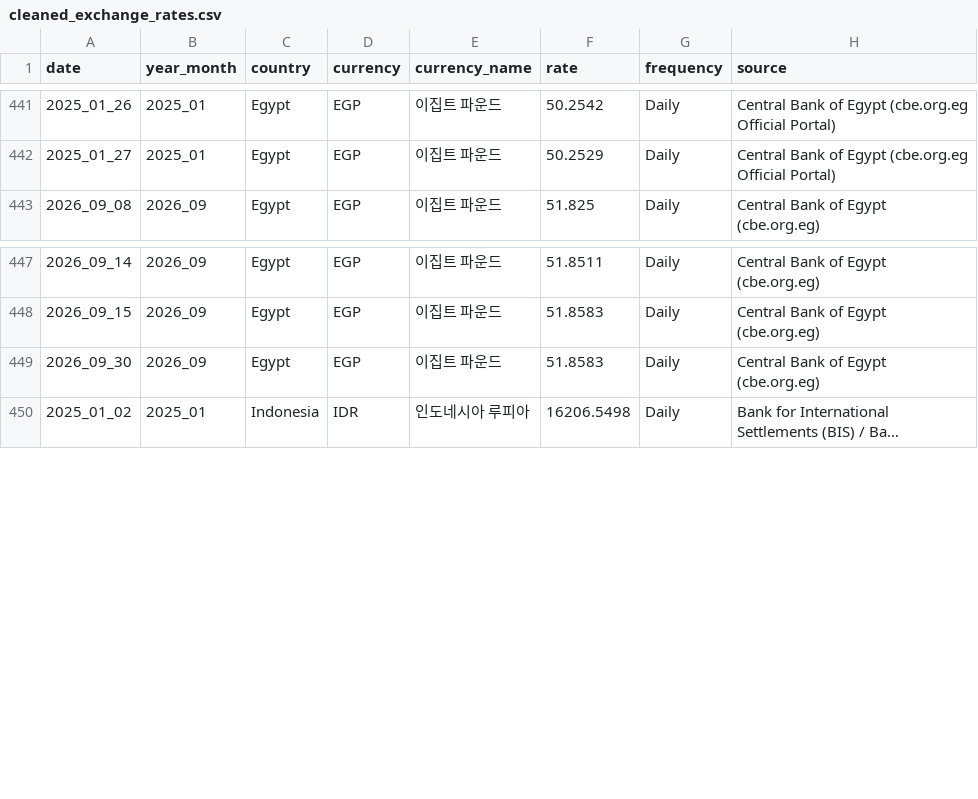
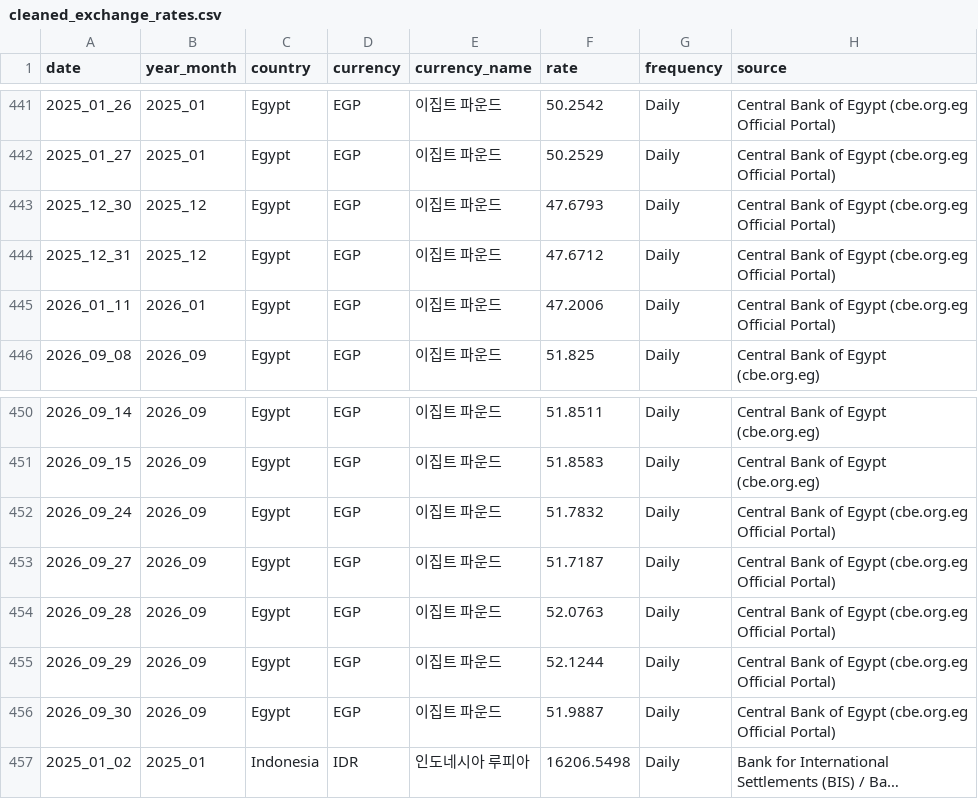
Before and after one commit to munani82/central_bank_exchange_rates, a CSV file: secondary_data/cleaned_exchange_rates.csv, drawn as a sheet; only a part is shown, gaps mark what is left out; long unchanged cells end in …; addresses are those after the commit; the diff names each change by its address in the sheet, - before the commit and + after, or states it on an @@ line.

Commit message:
feat: Add verified CBE rates to 31 records and document 434-row validation in Section 22

```diff
--- a/secondary_data/cleaned_exchange_rates.csv
+++ b/secondary_data/cleaned_exchange_rates.csv
+row 443: 2025_12_30 | 2025_12 | Egypt | EGP | 이집트 파운드 | 47.6793 | Daily | Central Bank of Egypt (cbe.org.eg Official Portal)
+row 444: 2025_12_31 | 2025_12 | Egypt | EGP | 이집트 파운드 | 47.6712 | Daily | Central Bank of Egypt (cbe.org.eg Official Portal)
+row 445: 2026_01_11 | 2026_01 | Egypt | EGP | 이집트 파운드 | 47.2006 | Daily | Central Bank of Egypt (cbe.org.eg Official Portal)
+row 452: 2026_09_24 | 2026_09 | Egypt | EGP | 이집트 파운드 | 51.7832 | Daily | Central Bank of Egypt (cbe.org.eg Official Portal)
+row 453: 2026_09_27 | 2026_09 | Egypt | EGP | 이집트 파운드 | 51.7187 | Daily | Central Bank of Egypt (cbe.org.eg Official Portal)
+row 454: 2026_09_28 | 2026_09 | Egypt | EGP | 이집트 파운드 | 52.0763 | Daily | Central Bank of Egypt (cbe.org.eg Official Portal)
+row 455: 2026_09_29 | 2026_09 | Egypt | EGP | 이집트 파운드 | 52.1244 | Daily | Central Bank of Egypt (cbe.org.eg Official Portal)
-F456 (rate): 51.8583
+F456 (rate): 51.9887
-H456 (source): Central Bank of Egypt (cbe.org.eg)
+H456 (source): Central Bank of Egypt (cbe.org.eg Official Portal)
```
Also changed, not shown: 31 other files.
